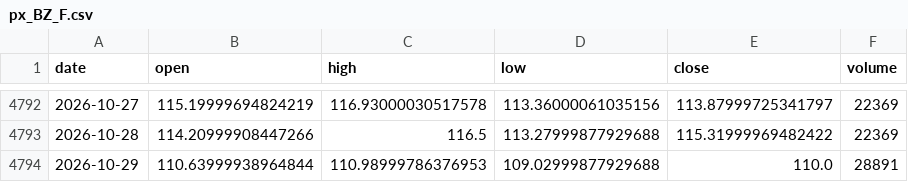
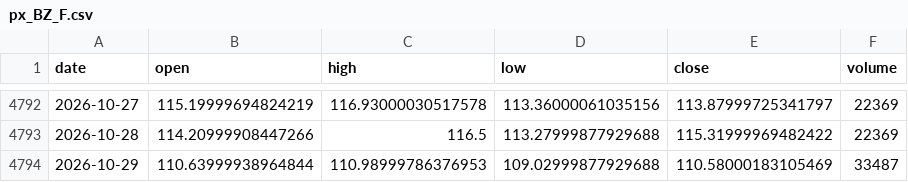
Before and after one commit to chenzhi123/market-trend-dashboard, a CSV file: data/cache/px_BZ_F.csv, drawn as a sheet; only a part is shown, gaps mark what is left out.

```diff
--- a/data/cache/px_BZ_F.csv
+++ b/data/cache/px_BZ_F.csv
@@ -4793,2 +4793,2 @@ date,open,high,low,close,volume
 2026-10-28,114.20999908447266,116.5,113.27999877929688,115.31999969482422,22369
-2026-10-29,110.63999938964844,110.98999786376953,109.02999877929688,110.0,28891
+2026-10-29,110.63999938964844,110.98999786376953,109.02999877929688,110.58000183105469,33487
```
Also changed, not shown: data/cache/px_DX-Y_NYB.csv, data/cache/px__GSPC.csv, 47 other files.
